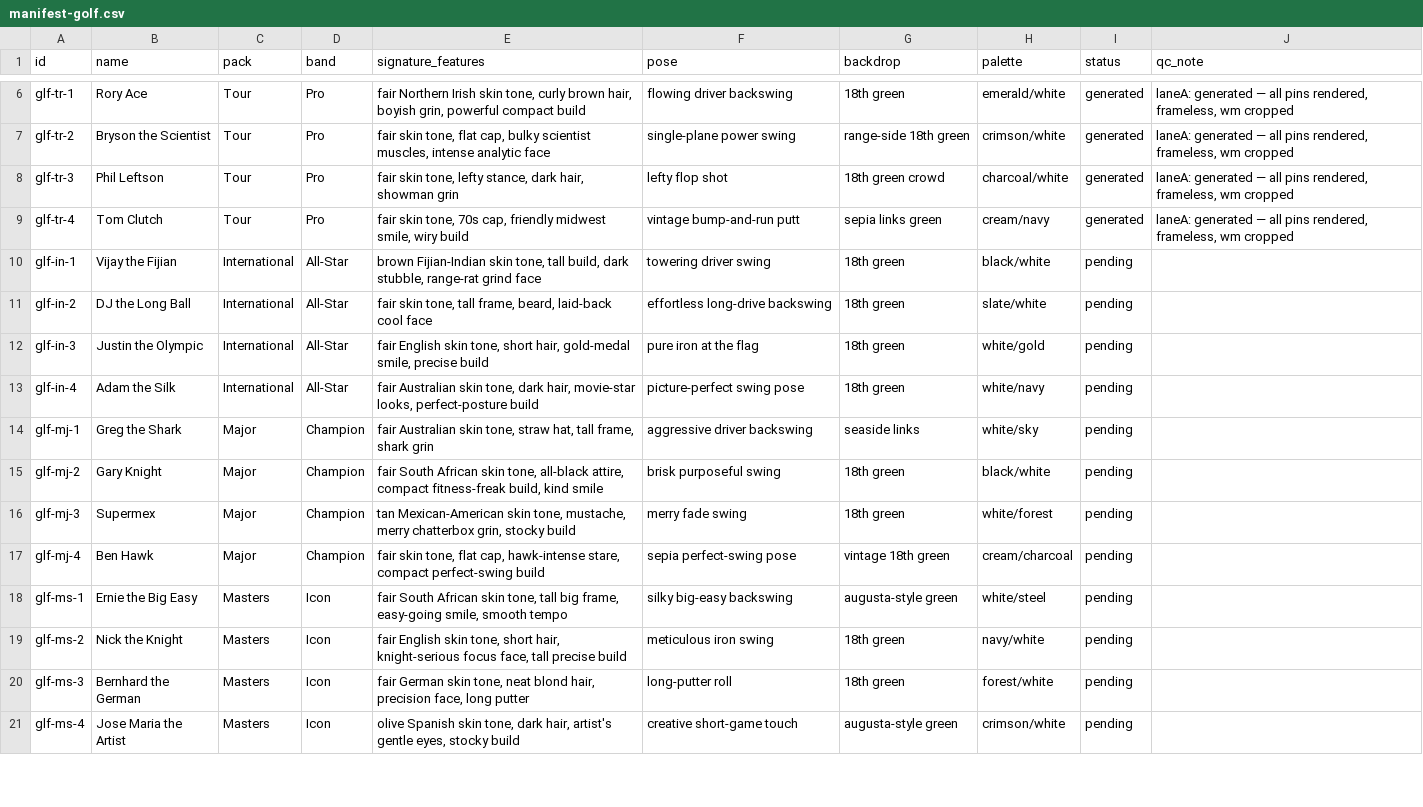
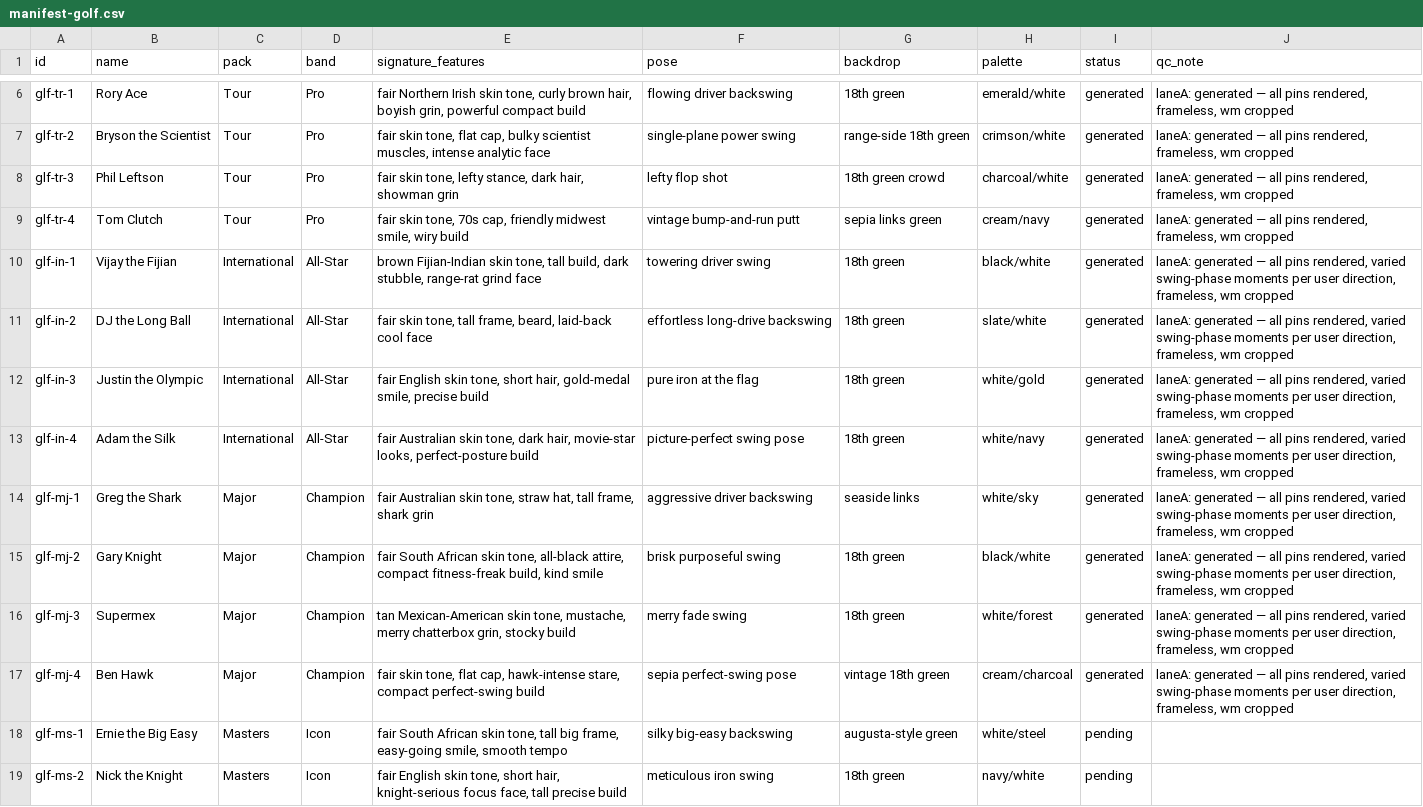
Before and after one commit to yelnurk123/sports-cards-factory, a CSV file: manifests/manifest-golf.csv, drawn as a sheet; only a part is shown, gaps mark what is left out; the shorter side is filled out with more unchanged rows.

Commit message:
laneA: golf international + major packs (8 cards)

```diff
--- a/manifests/manifest-golf.csv
+++ b/manifests/manifest-golf.csv
@@ -9,10 +9,10 @@ glf-tr-3,Phil Leftson,Tour,Pro,"fair skin tone, lefty stance, dark hair, showman
 glf-tr-4,Tom Clutch,Tour,Pro,"fair skin tone, 70s cap, friendly midwest smile, wiry build",vintage bump-and-run putt,sepia links green,cream/navy,generated,"laneA: generated — all pins rendered, frameless, wm cropped"
-glf-in-1,Vijay the Fijian,International,All-Star,"brown Fijian-Indian skin tone, tall build, dark stubble, range-rat grind face",towering driver swing,18th green,black/white,pending,
-glf-in-2,DJ the Long Ball,International,All-Star,"fair skin tone, tall frame, beard, laid-back cool face",effortless long-drive backswing,18th green,slate/white,pending,
-glf-in-3,Justin the Olympic,International,All-Star,"fair English skin tone, short hair, gold-medal smile, precise build",pure iron at the flag,18th green,white/gold,pending,
-glf-in-4,Adam the Silk,International,All-Star,"fair Australian skin tone, dark hair, movie-star looks, perfect-posture build",picture-perfect swing pose,18th green,white/navy,pending,
-glf-mj-1,Greg the Shark,Major,Champion,"fair Australian skin tone, straw hat, tall frame, shark grin",aggressive driver backswing,seaside links,white/sky,pending,
-glf-mj-2,Gary Knight,Major,Champion,"fair South African skin tone, all-black attire, compact fitness-freak build, kind smile",brisk purposeful swing,18th green,black/white,pending,
-glf-mj-3,Supermex,Major,Champion,"tan Mexican-American skin tone, mustache, merry chatterbox grin, stocky build",merry fade swing,18th green,white/forest,pending,
-glf-mj-4,Ben Hawk,Major,Champion,"fair skin tone, flat cap, hawk-intense stare, compact perfect-swing build",sepia perfect-swing pose,vintage 18th green,cream/charcoal,pending,
+glf-in-1,Vijay the Fijian,International,All-Star,"brown Fijian-Indian skin tone, tall build, dark stubble, range-rat grind face",towering driver swing,18th green,black/white,generated,"laneA: generated — all pins rendered, varied swing-phase moments per user direction, frameless, wm cropped"
+glf-in-2,DJ the Long Ball,International,All-Star,"fair skin tone, tall frame, beard, laid-back cool face",effortless long-drive backswing,18th green,slate/white,generated,"laneA: generated — all pins rendered, varied swing-phase moments per user direction, frameless, wm cropped"
+glf-in-3,Justin the Olympic,International,All-Star,"fair English skin tone, short hair, gold-medal smile, precise build",pure iron at the flag,18th green,white/gold,generated,"laneA: generated — all pins rendered, varied swing-phase moments per user direction, frameless, wm cropped"
+glf-in-4,Adam the Silk,International,All-Star,"fair Australian skin tone, dark hair, movie-star looks, perfect-posture build",picture-perfect swing pose,18th green,white/navy,generated,"laneA: generated — all pins rendered, varied swing-phase moments per user direction, frameless, wm cropped"
+glf-mj-1,Greg the Shark,Major,Champion,"fair Australian skin tone, straw hat, tall frame, shark grin",aggressive driver backswing,seaside links,white/sky,generated,"laneA: generated — all pins rendered, varied swing-phase moments per user direction, frameless, wm cropped"
+glf-mj-2,Gary Knight,Major,Champion,"fair South African skin tone, all-black attire, compact fitness-freak build, kind smile",brisk purposeful swing,18th green,black/white,generated,"laneA: generated — all pins rendered, varied swing-phase moments per user direction, frameless, wm cropped"
+glf-mj-3,Supermex,Major,Champion,"tan Mexican-American skin tone, mustache, merry chatterbox grin, stocky build",merry fade swing,18th green,white/forest,generated,"laneA: generated — all pins rendered, varied swing-phase moments per user direction, frameless, wm cropped"
+glf-mj-4,Ben Hawk,Major,Champion,"fair skin tone, flat cap, hawk-intense stare, compact perfect-swing build",sepia perfect-swing pose,vintage 18th green,cream/charcoal,generated,"laneA: generated — all pins rendered, varied swing-phase moments per user direction, frameless, wm cropped"
 glf-ms-1,Ernie the Big Easy,Masters,Icon,"fair South African skin tone, tall big frame, easy-going smile, smooth tempo",silky big-easy backswing,augusta-style green,white/steel,pending,
```
Also changed, not shown: 10 other files.
